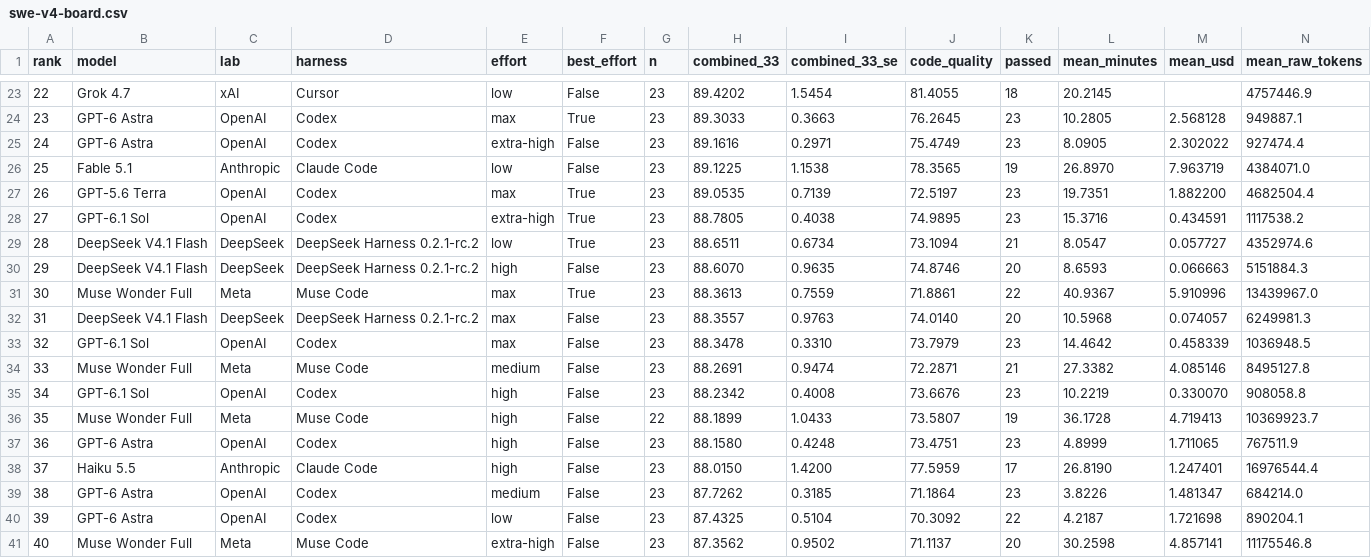
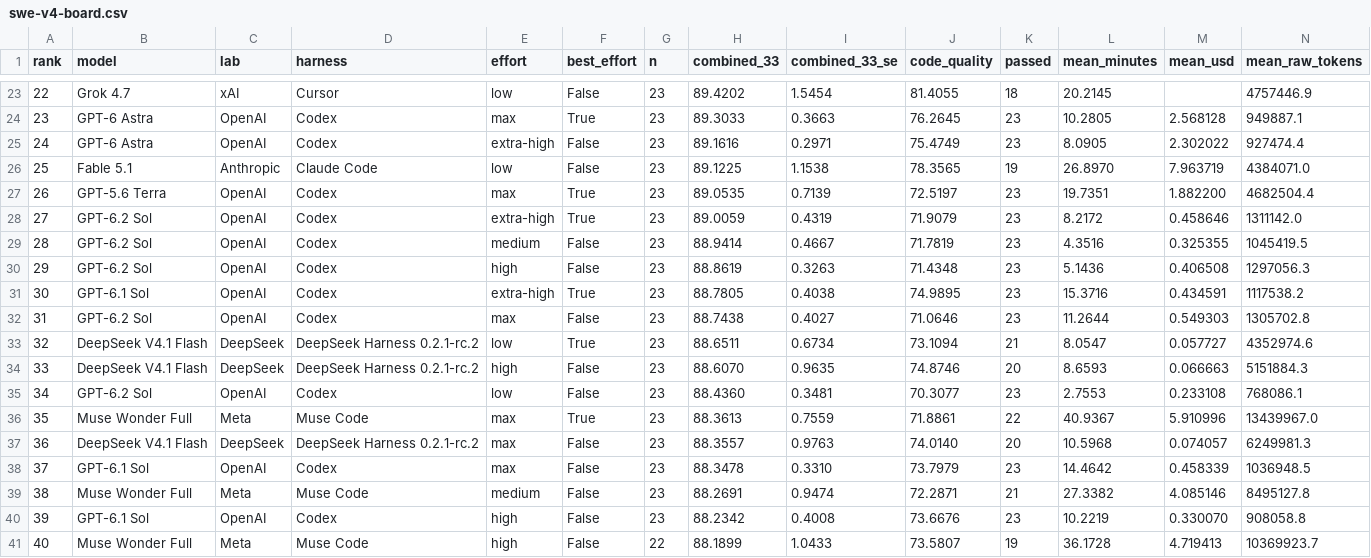
Before and after one commit to morganlinton/VulcanBenchCOM, a CSV file: assets/data/swe-v4-board.csv, drawn as a sheet; only a part is shown, gaps mark what is left out; the shorter side is filled out with more unchanged rows; addresses are those after the commit; rows hold the shown columns only; the diff names each change by its address in the sheet, - before the commit and + after, or states it on an @@ line.

```diff
--- a/assets/data/swe-v4-board.csv
+++ b/assets/data/swe-v4-board.csv
+row 28: 27 | GPT-6.2 Sol | OpenAI | Codex | extra-high | True | 23 | 89.0059 | 0.4319 | 71.9079 | 23 | 8.2172 | 0.458646 | 1311142.0
+row 29: 28 | GPT-6.2 Sol | OpenAI | Codex | medium | False | 23 | 88.9414 | 0.4667 | 71.7819 | 23 | 4.3516 | 0.325355 | 1045419.5
+row 30: 29 | GPT-6.2 Sol | OpenAI | Codex | high | False | 23 | 88.8619 | 0.3263 | 71.4348 | 23 | 5.1436 | 0.406508 | 1297056.3
@@ column A (rank) renumbered from row 31 down @@
+row 32: 31 | GPT-6.2 Sol | OpenAI | Codex | max | False | 23 | 88.7438 | 0.4027 | 71.0646 | 23 | 11.2644 | 0.549303 | 1305702.8
+row 35: 34 | GPT-6.2 Sol | OpenAI | Codex | low | False | 23 | 88.4360 | 0.3481 | 70.3077 | 23 | 2.7553 | 0.233108 | 768086.1
```
Also changed, not shown: 30 other files.
